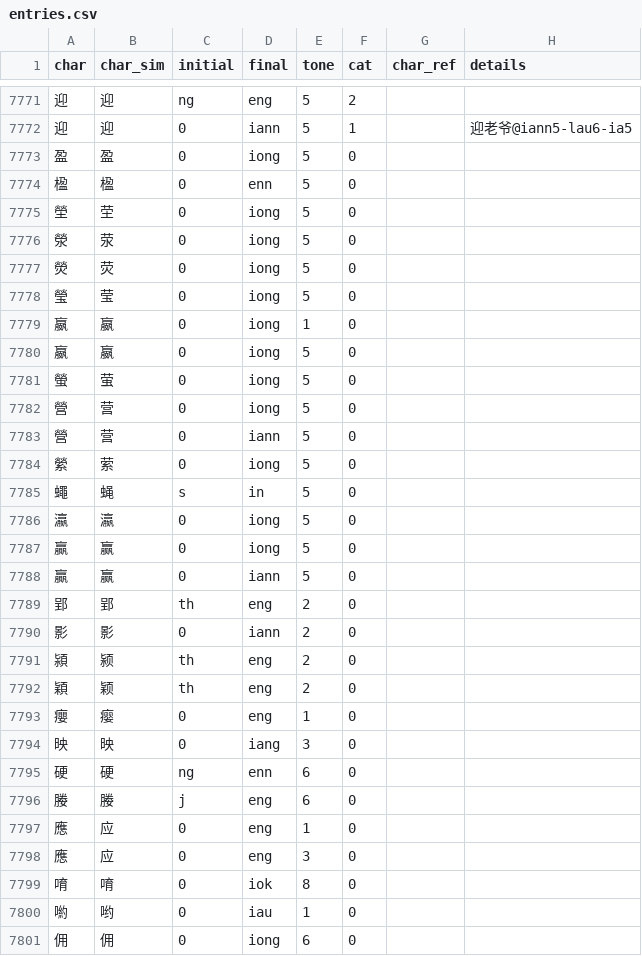
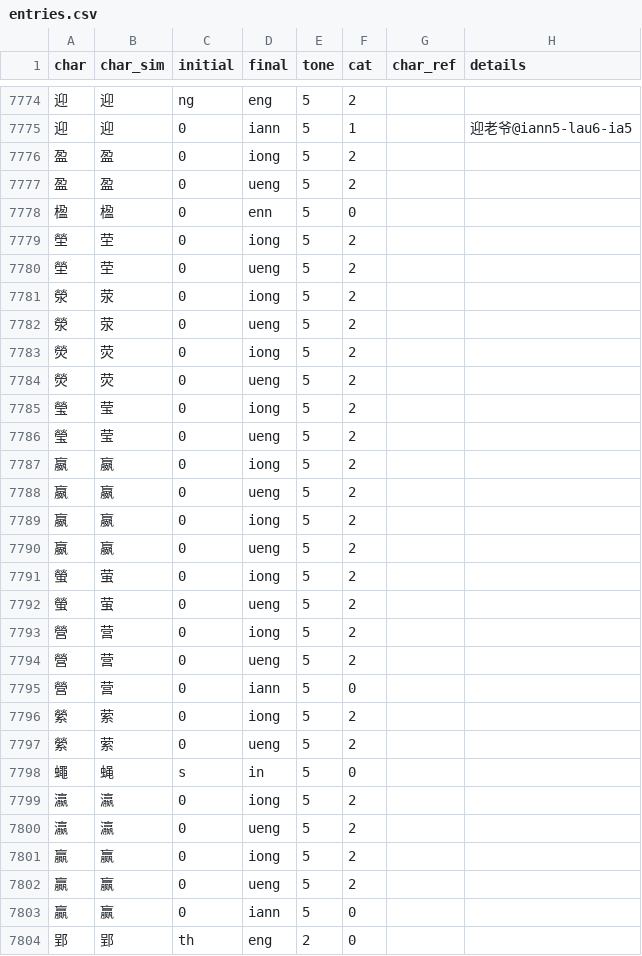
Before and after one commit to pujdict/pujdict, a CSV file: src/.vuepress/public/data/entries.csv, drawn as a sheet; only a part is shown, gaps mark what is left out; the shorter side is filled out with more unchanged rows; the diff covers the shown part only.

Commit message:
ueng 韵母字补充

```diff
--- a/src/.vuepress/public/data/entries.csv
+++ b/src/.vuepress/public/data/entries.csv
@@ -7772,17 +7775,29 @@ char,char_sim,initial,final,tone,cat,char_ref,details
 迎,迎,0,iann,5,1,,迎老爷@iann5-lau6-ia5
-盈,盈,0,iong,5,0,,
+盈,盈,0,iong,5,2,,
+盈,盈,0,ueng,5,2,,
 楹,楹,0,enn,5,0,,
-塋,茔,0,iong,5,0,,
-滎,荥,0,iong,5,0,,
-熒,荧,0,iong,5,0,,
-瑩,莹,0,iong,5,0,,
-嬴,嬴,0,iong,1,0,,
-嬴,嬴,0,iong,5,0,,
-螢,萤,0,iong,5,0,,
-營,营,0,iong,5,0,,
+塋,茔,0,iong,5,2,,
+塋,茔,0,ueng,5,2,,
+滎,荥,0,iong,5,2,,
+滎,荥,0,ueng,5,2,,
+熒,荧,0,iong,5,2,,
+熒,荧,0,ueng,5,2,,
+瑩,莹,0,iong,5,2,,
+瑩,莹,0,ueng,5,2,,
+嬴,嬴,0,iong,5,2,,
+嬴,嬴,0,ueng,5,2,,
+嬴,嬴,0,iong,5,2,,
+嬴,嬴,0,ueng,5,2,,
+螢,萤,0,iong,5,2,,
+螢,萤,0,ueng,5,2,,
+營,营,0,iong,5,2,,
+營,营,0,ueng,5,2,,
 營,营,0,iann,5,0,,
-縈,萦,0,iong,5,0,,
+縈,萦,0,iong,5,2,,
+縈,萦,0,ueng,5,2,,
 蠅,蝇,s,in,5,0,,
-瀛,瀛,0,iong,5,0,,
-贏,赢,0,iong,5,0,,
+瀛,瀛,0,iong,5,2,,
+瀛,瀛,0,ueng,5,2,,
+贏,赢,0,iong,5,2,,
+贏,赢,0,ueng,5,2,,
 贏,赢,0,iann,5,0,,
```
Also changed, not shown: 7 added rows and 7 edited cells elsewhere in this file.
